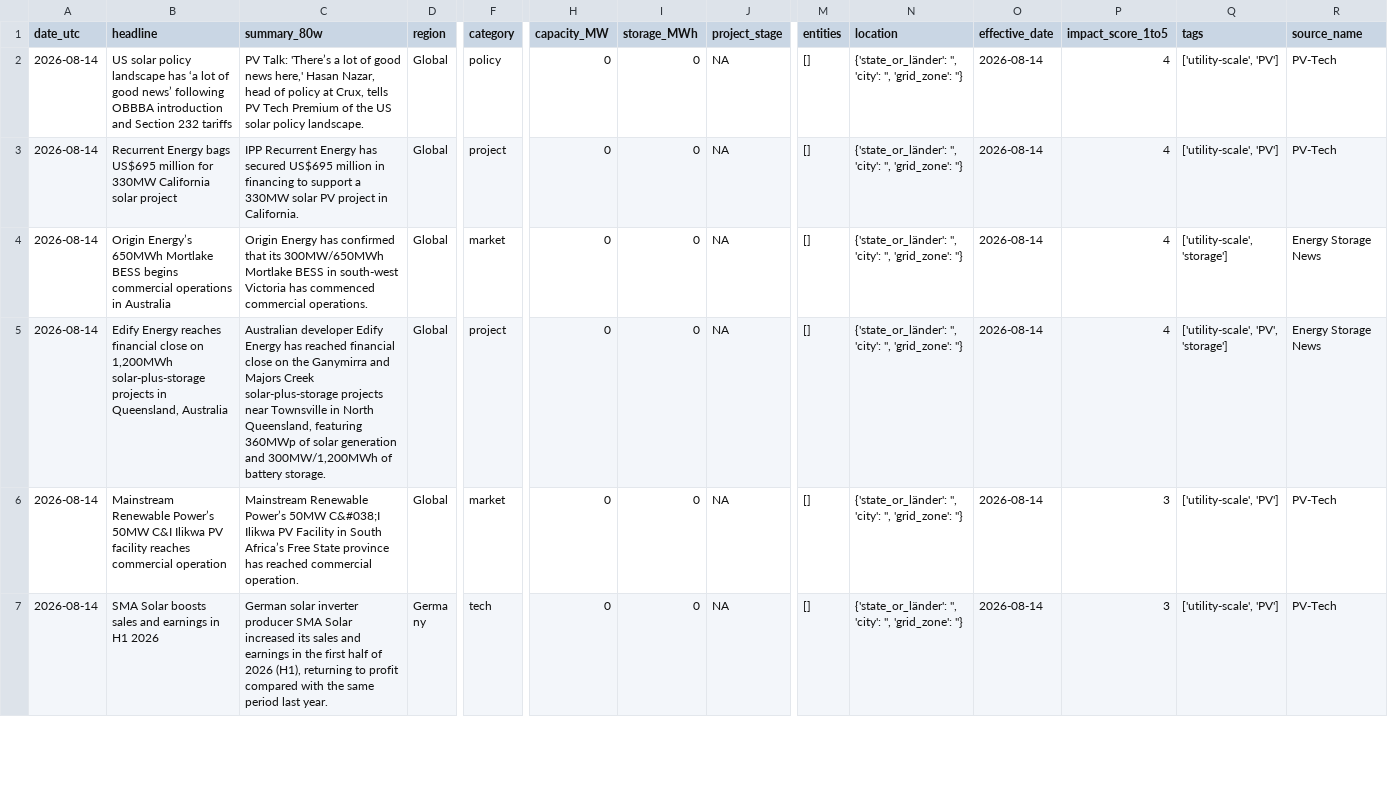
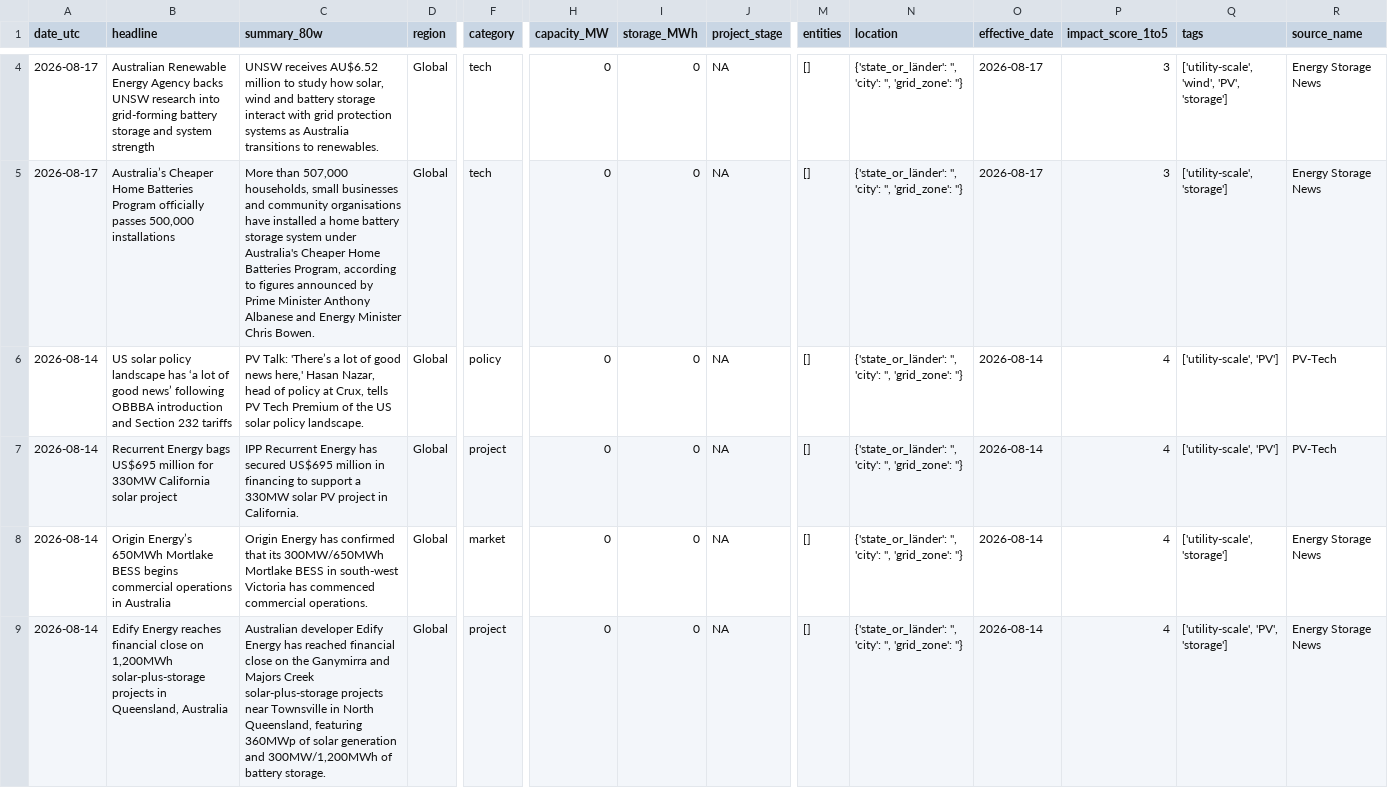
Before and after one commit to Kherde/Global-PV-BESS-Intelligence-Hub-DE-IN-EU-, a CSV file: docs/dataset.csv, drawn as a sheet; only a part is shown, gaps mark what is left out; the shorter side is filled out with more unchanged rows; rows hold the shown columns only; the diff covers the shown part only; the diff names each change by its address in the sheet, - before the commit and + after, or states it on an @@ line.

```diff
--- a/docs/dataset.csv
+++ b/docs/dataset.csv
+row 4: 2026-08-17 | Australian Renewable Energy Agency backs UNSW research into grid-forming battery storage and system strength | UNSW receives AU$6.52 million to study how solar, wind and battery storage interact with grid protection systems as Australia transitions to renewables. | Global | tech | 0 | 0 | NA | [] | {'state_or_länder': '', 'city': '', 'grid_zone': ''} | 2026-08-17 | 3 | ['utility-scale', 'wind', 'PV', 'storage'] | Energy Storage News
+row 5: 2026-08-17 | Australia’s Cheaper Home Batteries Program officially passes 500,000 installations | More than 507,000 households, small businesses and community organisations have installed a home battery storage system under Australia's Cheaper Home Batteries Program, according to figures announced by Prime Minister Anthony Albanese and Energy Minister Chris Bowen. | Global | tech | 0 | 0 | NA | [] | {'state_or_länder': '', 'city': '', 'grid_zone': ''} | 2026-08-17 | 3 | ['utility-scale', 'storage'] | Energy Storage News
```
Also changed, not shown: 2 added rows, 4 removed rows and 1 edited cell elsewhere in this file, 1 other file.
